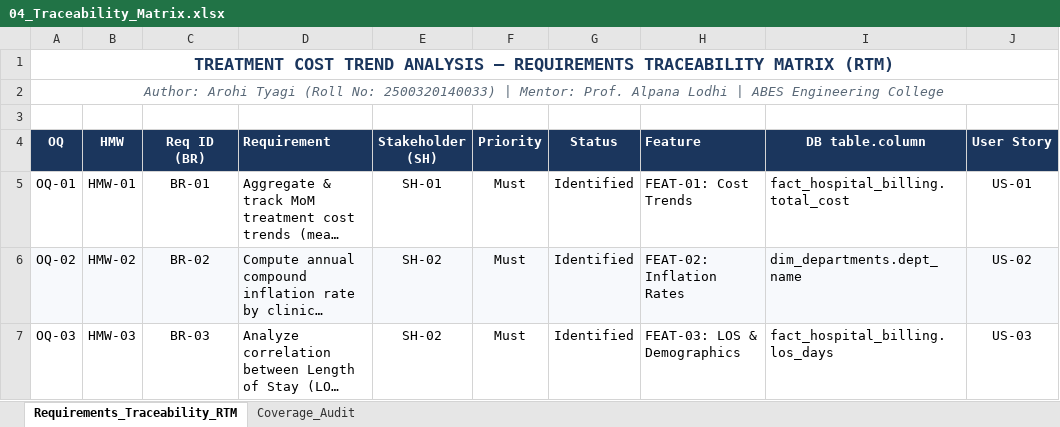
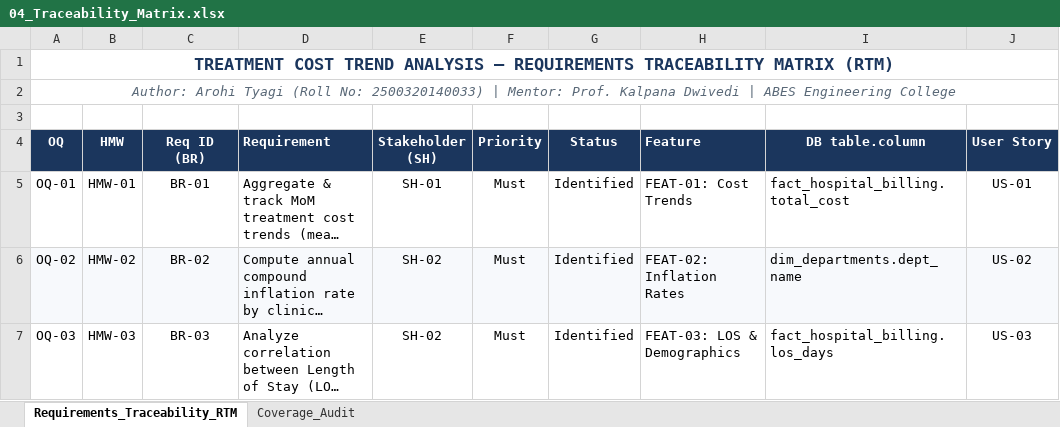
Before and after one commit to ArohiTyagi/2500320140033-Treatment-Cost-Trend-Analysis, an Excel workbook: docs/04_Traceability_Matrix.xlsx, sheet Requirements_Traceability_RTM, drawn as a sheet; only a part is shown; long unchanged cells end in …; values as stored, in another font and other column widths than the file's, no borders; the diff names each change by its address in the sheet, - before the commit and + after, or states it on an @@ line.

Commit message:
Fix: mentor Kalpana Dwivedi, domain Data Analytics, regenerate all docs + PDFs

```diff
--- a/docs/04_Traceability_Matrix.xlsx (sheet Requirements_Traceability_RTM)
+++ b/docs/04_Traceability_Matrix.xlsx (sheet Requirements_Traceability_RTM)
-A2 (OQ): …Mentor: Prof. Alpana Lodhi | ABES…
+A2 (OQ): …Mentor: Prof. Kalpana Dwivedi | ABES…
```
Also changed, not shown: 50 other files.
